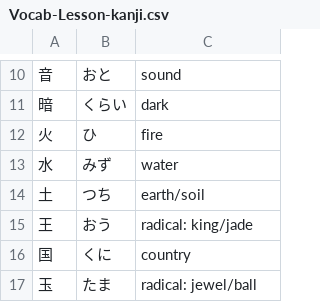
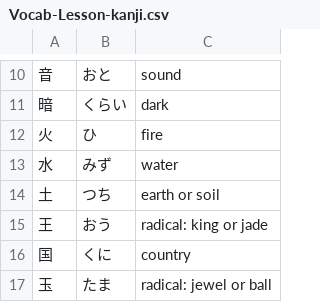
Before and after one commit to ishafayetul/learn-japanese-bd, a CSV file: level/N5/Kanji-02/Vocabulary/Vocab-Lesson-kanji.csv, drawn as a sheet; only a part is shown, gaps mark what is left out; the diff covers the shown part only.

```diff
--- a/level/N5/Kanji-02/Vocabulary/Vocab-Lesson-kanji.csv
+++ b/level/N5/Kanji-02/Vocabulary/Vocab-Lesson-kanji.csv
@@ -13,5 +13,5 @@
 水,みず,water
-土,つち,earth/soil
-王,おう,radical: king/jade
+土,つち,earth or soil
+王,おう,radical: king or jade
 国,くに,country
-玉,たま,radical: jewel/ball
+玉,たま,radical: jewel or ball
```
Also changed, not shown: 12 edited cells elsewhere in this file, level/N5/Kanji-01/Vocabulary/Vocab-Lesson-kanji.csv, level/N5/Kanji-02-Words/Vocabulary/Vocab-Lesson-kanji.csv, 9 other files.
